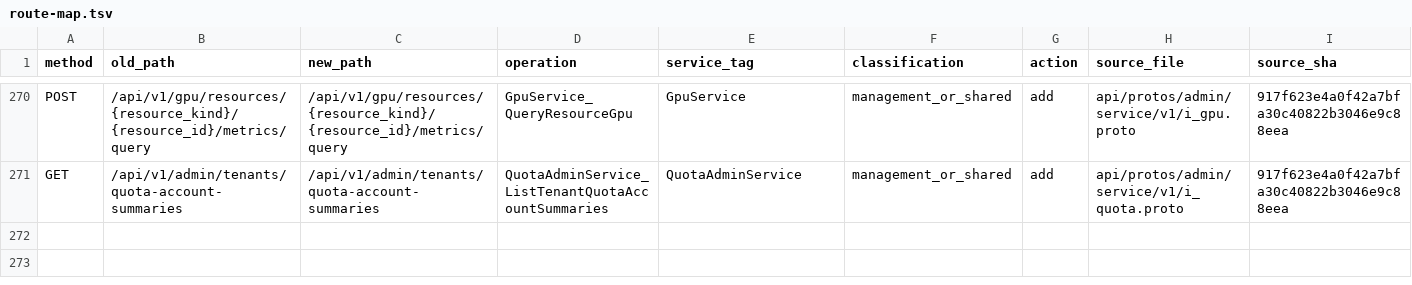
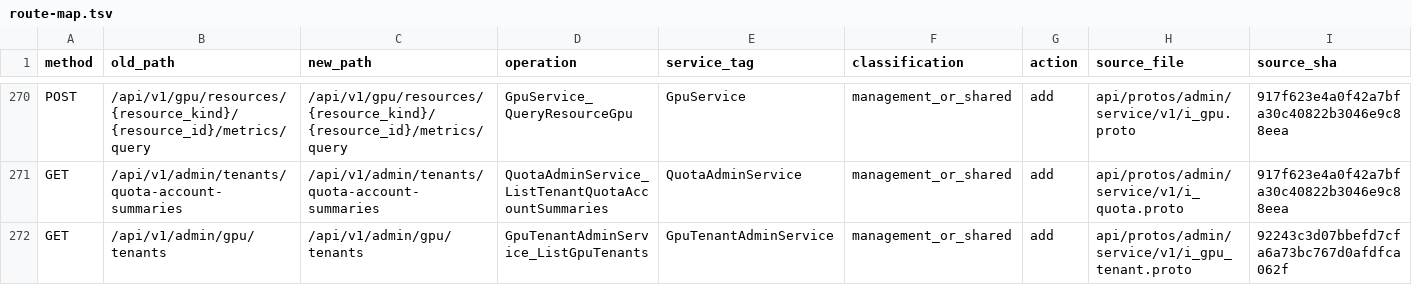
Before and after one commit to djm-afk/ani-governance, a TSV file: docs/plans/gov-auth-session-api-unification/route-map.tsv, drawn as a sheet; only a part is shown, gaps mark what is left out; the diff names each change by its address in the sheet, - before the commit and + after, or states it on an @@ line.

Commit message:
feat(gpu): combine tenant allocations usage and quota pages

```diff
--- a/docs/plans/gov-auth-session-api-unification/route-map.tsv
+++ b/docs/plans/gov-auth-session-api-unification/route-map.tsv
+row 272: GET | /api/v1/admin/gpu/tenants | /api/v1/admin/gpu/tenants | GpuTenantAdminService_ListGpuTenants | GpuTenantAdminService | management_or_shared | add | api/protos/admin/service/v1/i_gpu_tenant.proto | 92243c3d07bbefd7cfa6a73bc767d0afdfca062f
```
Also changed, not shown: docs/contracts/permission-code-management-map.tsv, 21 other files.
